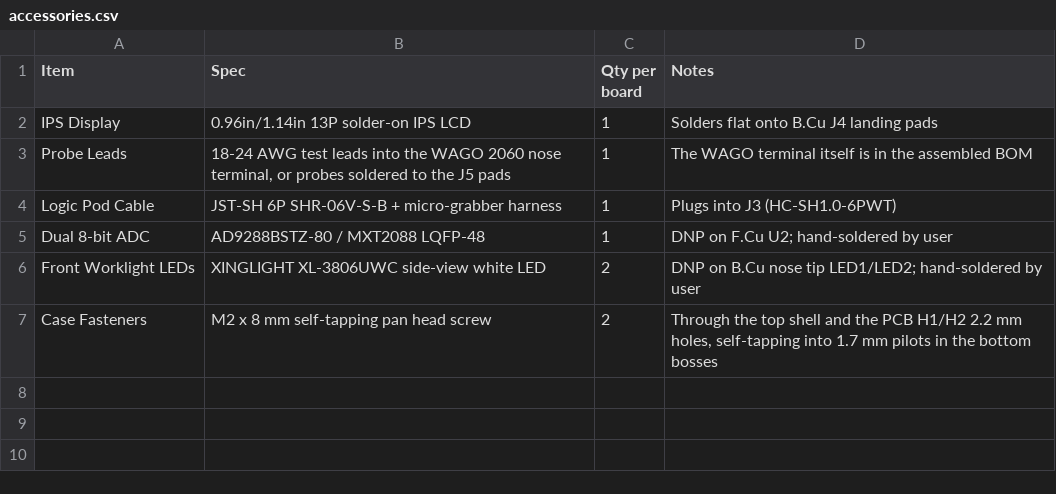
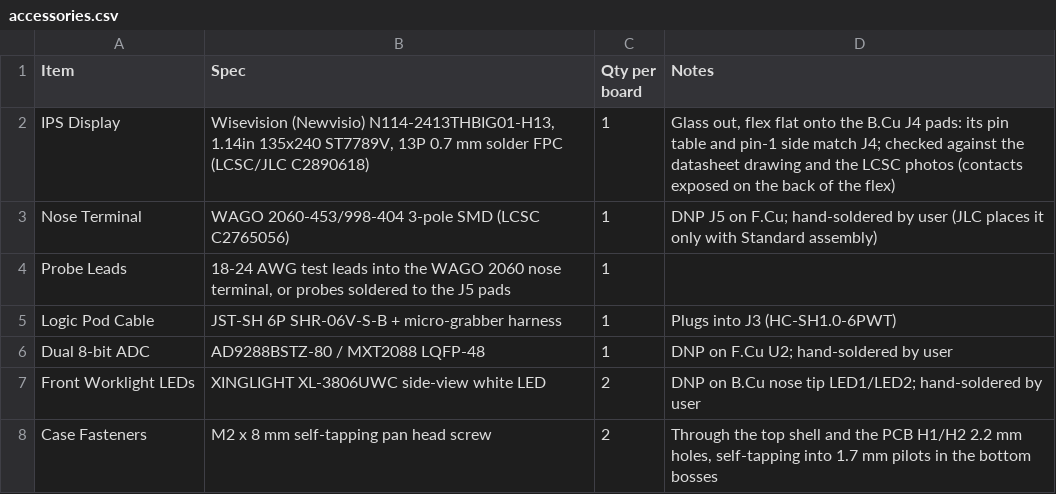
Before and after one commit to clowrey/probepen-ai, a CSV file: hw/out/jlc/accessories.csv, drawn as a sheet.

Commit message:
J5 (WAGO 2060) is DNP and hand-soldered; the LCD is named: Wisevision N114-2413THBIG01-H13 (LCSC C2890618), pin table and pin-1 side checked against J4; BOM, CPL and cost regenerated (42 placed parts, 12 Extended)

```diff
--- a/hw/out/jlc/accessories.csv
+++ b/hw/out/jlc/accessories.csv
@@ -1,4 +1,5 @@
 Item,Spec,Qty per board,Notes
-IPS Display,0.96in/1.14in 13P solder-on IPS LCD,1,Solders flat onto B.Cu J4 landing pads
-Probe Leads,"18-24 AWG test leads into the WAGO 2060 nose terminal, or probes soldered to the J5 pads",1,The WAGO terminal itself is in the assembled BOM
+IPS Display,"Wisevision (Newvisio) N114-2413THBIG01-H13, 1.14in 135x240 ST7789V, 13P 0.7 mm solder FPC (LCSC/JLC C2890618)",1,"Glass out, flex flat onto the B.Cu J4 pads: its pin table and pin-1 side match J4; checked against the datasheet drawing and the LCSC photos (contacts exposed on the back of the flex)"
+Nose Terminal,WAGO 2060-453/998-404 3-pole SMD (LCSC C2765056),1,DNP J5 on F.Cu; hand-soldered by user (JLC places it only with Standard assembly)
+Probe Leads,"18-24 AWG test leads into the WAGO 2060 nose terminal, or probes soldered to the J5 pads",1,
 Logic Pod Cable,JST-SH 6P SHR-06V-S-B + micro-grabber harness,1,Plugs into J3 (HC-SH1.0-6PWT)
```
Also changed, not shown: hw/out/jlc/bom.csv, hw/out/jlc/cpl.csv, 8 other files.
